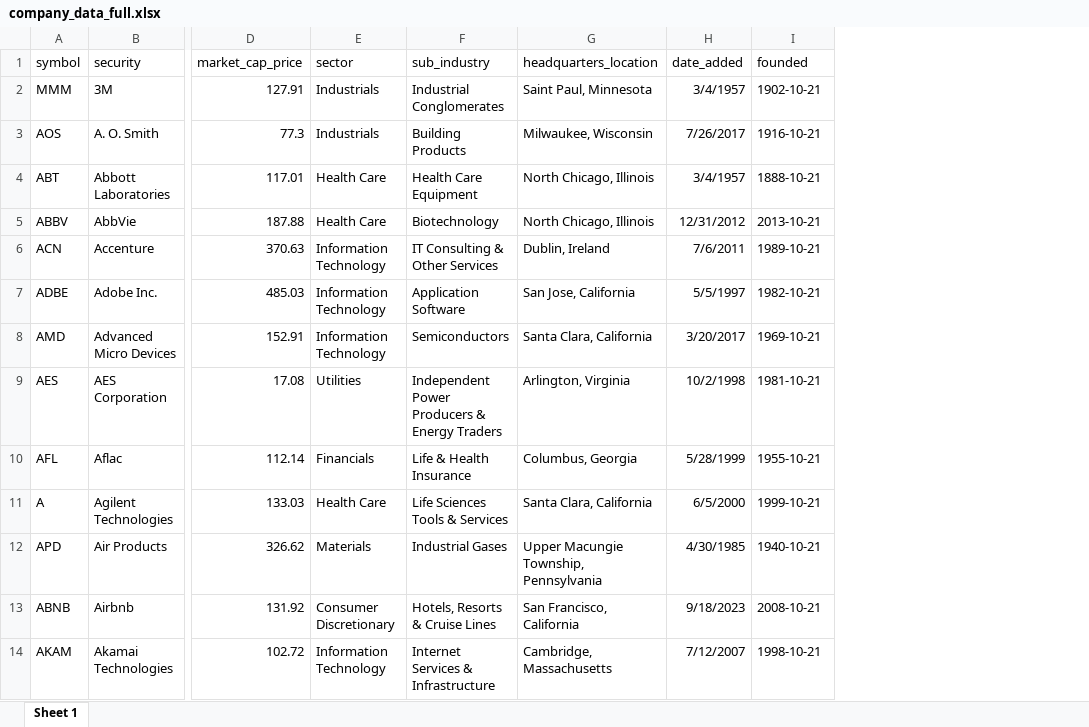
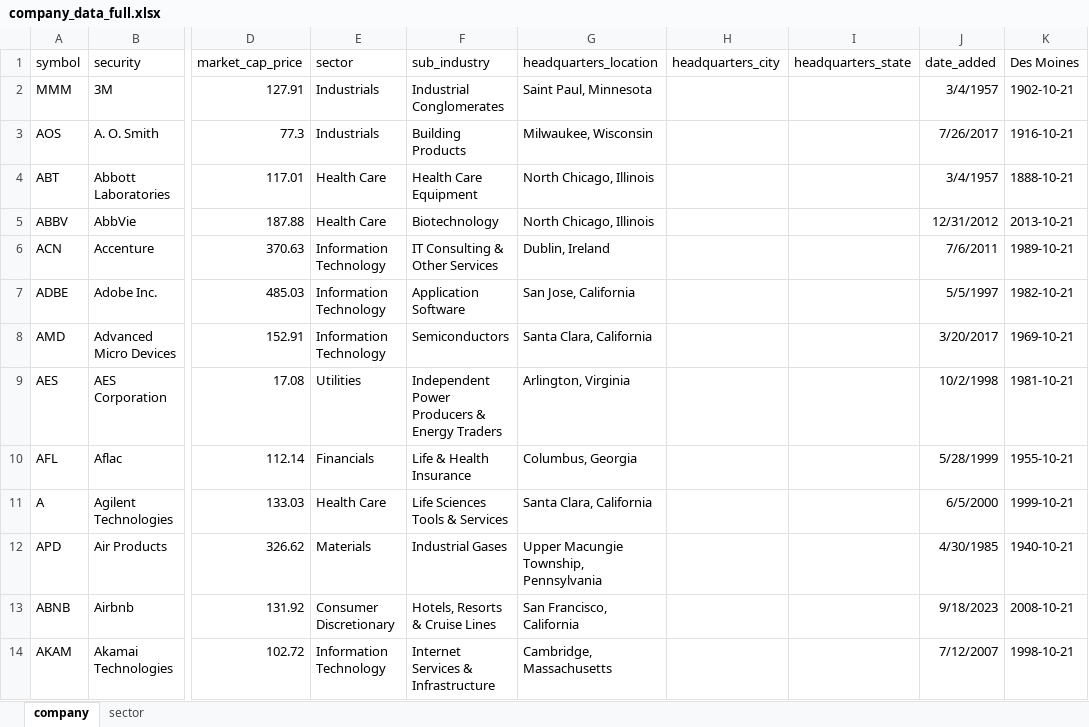
Before and after one commit to zshi719/data315-au24, an Excel workbook: data/company_data_full.xlsx, sheet company, drawn as a sheet; only a part is shown, gaps mark what is left out; values as stored, in another font and other column widths than the file's, no borders; addresses are those after the commit; the diff names each change by its address in the sheet, - before the commit and + after, or states it on an @@ line.

Commit message:
Update company_data_full.xlsx

```diff
--- a/data/company_data_full.xlsx (sheet company)
+++ b/data/company_data_full.xlsx (sheet company)
-sheet tab: Sheet 1
+sheet tab: company
+sheet tab: sector
+column H (headquarters_city), empty
+column I (headquarters_state), empty
-K1: founded
+K1: Des Moines
```
